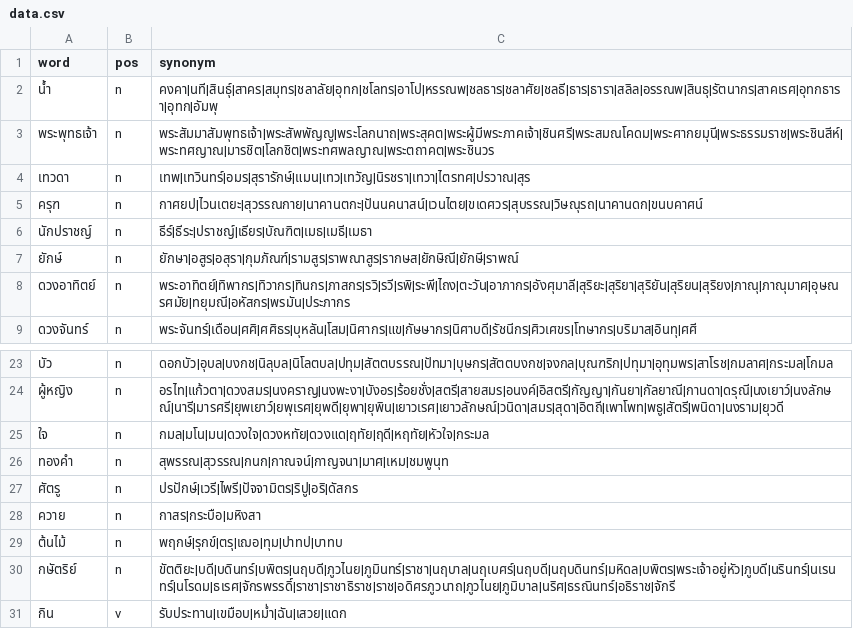
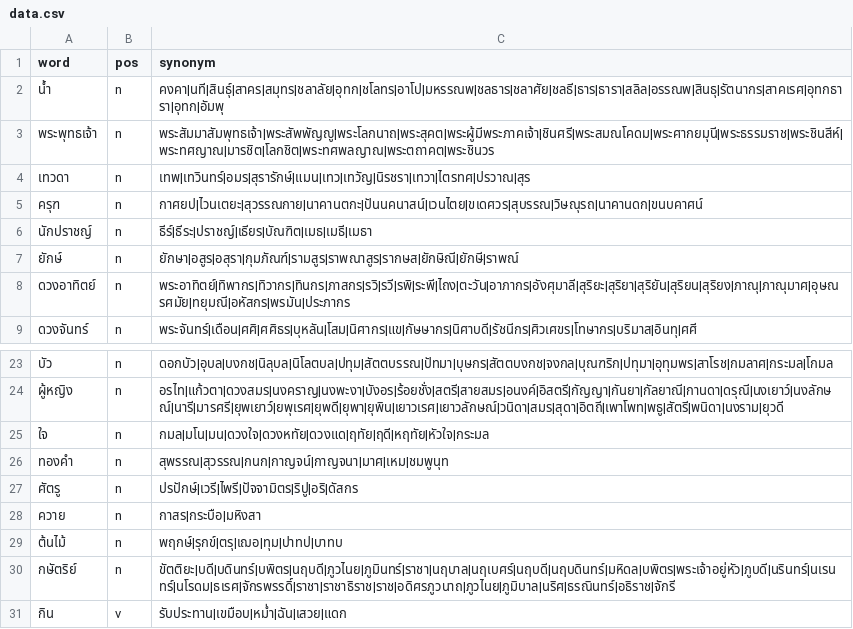
Before and after one commit to PyThaiNLP/thai-synonym, a CSV file: data.csv, drawn as a sheet; only a part is shown, gaps mark what is left out.

Commit message:
data.csv: Fix typos.
- หรรณพ -> มหรรณพ
- กาณจน์ -> กาญจน์

```diff
--- a/data.csv
+++ b/data.csv
@@ -1,3 +1,3 @@
 word,pos,synonym
-น้ำ,n,คงคา|นที|สินธุ์|สาคร|สมุทร|ชลาลัย|อุทก|ชโลทร|อาโป|หรรณพ|ชลธาร|ชลาศัย|ชลธี|ธาร|ธารา|สลิล|อรรณพ|สินธุ|รัตนากร|สาคเรศ|อุทกธารา|อุทก|อัมพุ
+น้ำ,n,คงคา|นที|สินธุ์|สาคร|สมุทร|ชลาลัย|อุทก|ชโลทร|อาโป|มหรรณพ|ชลธาร|ชลาศัย|ชลธี|ธาร|ธารา|สลิล|อรรณพ|สินธุ|รัตนากร|สาคเรศ|อุทกธารา|อุทก|อัมพุ
 พระพุทธเจ้า,n,พระสัมมาสัมพุทธเจ้า|พระสัพพัญญู|พระโลกนาถ|พระสุคต|พระผู้มีพระภาคเจ้า|ชินศรี|พระสมณโคดม|พระศากยมุนี|พระธรรมราช|พระชินสีห์|พระทศญาณ|มารชิต|โลกชิต|พระทศพลญาณ|พระตถาคต|พระชินวร
@@ -25,3 +25,3 @@ word,pos,synonym
 ใจ,n,กมล|มโน|มน|ดวงใจ|ดวงหทัย|ดวงแด|ฤทัย|ฤดี|หฤทัย|หัวใจ|กระมล
-ทองคำ,n,สุพรรณ|สุวรรณ|กนก|กาณจน์|กาญจนา|มาศ|เหม|ชมพูนุท
+ทองคำ,n,สุพรรณ|สุวรรณ|กนก|กาญจน์|กาญจนา|มาศ|เหม|ชมพูนุท
 ศัตรู,n,ปรปักษ์|เวรี|ไพรี|ปัจจามิตร|ริปู|อริ|ดัสกร
```
